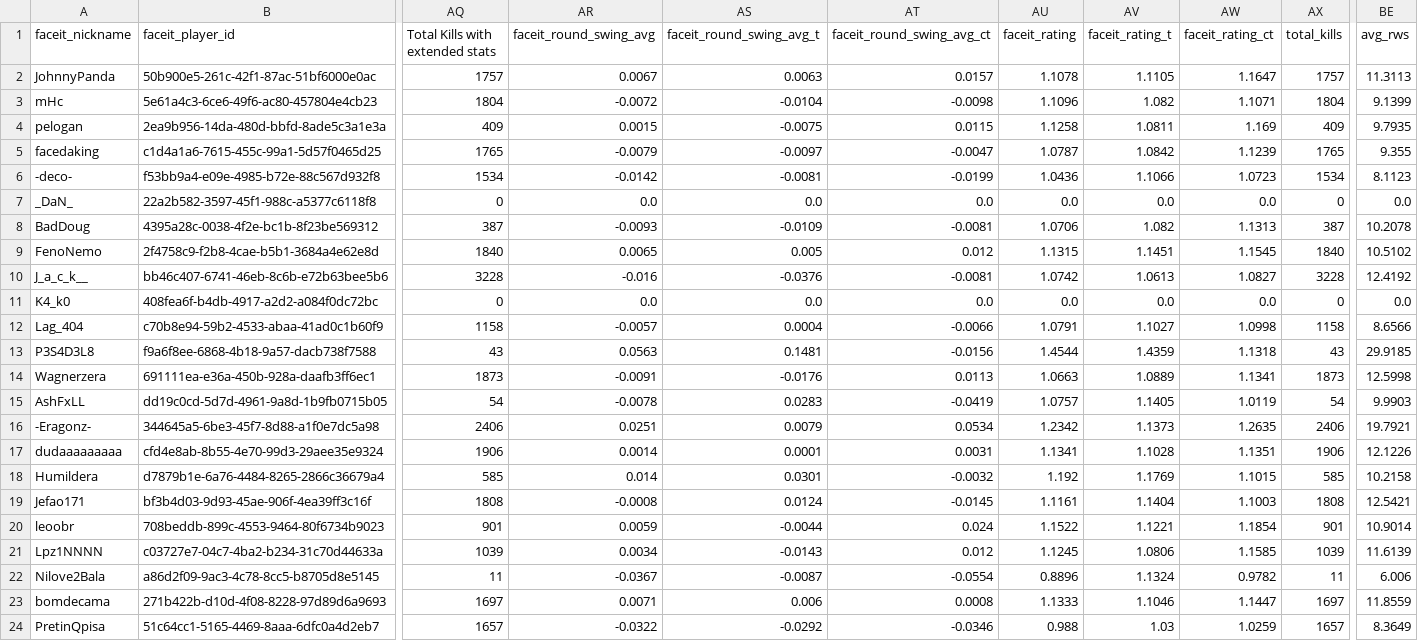
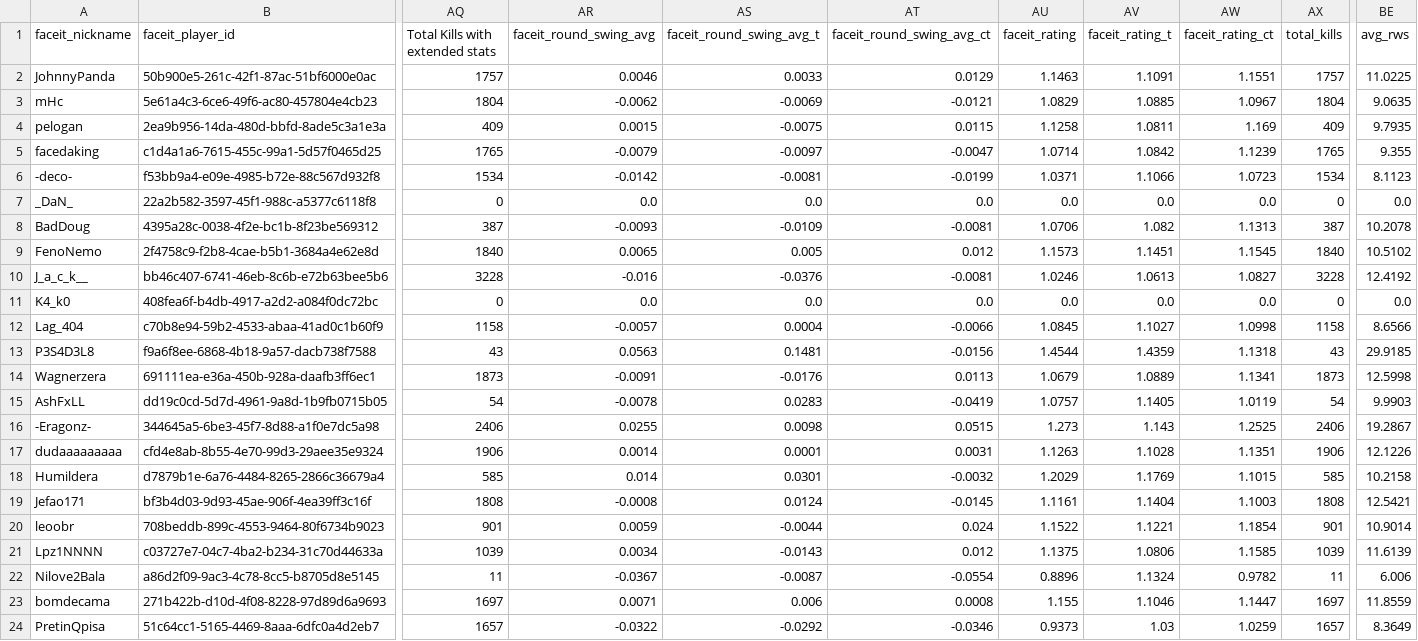
Before and after one commit to johnny-paixao/brz-cards, a CSV file: data/brz_faceit_season8_stats.csv, drawn as a sheet; only a part is shown, gaps mark what is left out; the diff covers the shown part only; the diff names each change by its address in the sheet, - before the commit and + after, or states it on an @@ line.

Commit message:
feat: implement incremental cache for advanced faceit metrics on season 8 stats

```diff
--- a/data/brz_faceit_season8_stats.csv
+++ b/data/brz_faceit_season8_stats.csv
-AR2 (faceit_round_swing_avg): 0.0067
+AR2 (faceit_round_swing_avg): 0.0046
-AS2 (faceit_round_swing_avg_t): 0.0063
+AS2 (faceit_round_swing_avg_t): 0.0033
-AT2 (faceit_round_swing_avg_ct): 0.0157
+AT2 (faceit_round_swing_avg_ct): 0.0129
-AU2 (faceit_rating): 1.1078
+AU2 (faceit_rating): 1.1463
-AV2 (faceit_rating_t): 1.1105
+AV2 (faceit_rating_t): 1.1091
-AW2 (faceit_rating_ct): 1.1647
+AW2 (faceit_rating_ct): 1.1551
-BE2 (avg_rws): 11.3113
+BE2 (avg_rws): 11.0225
-AR3 (faceit_round_swing_avg): -0.0072
+AR3 (faceit_round_swing_avg): -0.0062
-AS3 (faceit_round_swing_avg_t): -0.0104
+AS3 (faceit_round_swing_avg_t): -0.0069
-AT3 (faceit_round_swing_avg_ct): -0.0098
+AT3 (faceit_round_swing_avg_ct): -0.0121
-AU3 (faceit_rating): 1.1096
+AU3 (faceit_rating): 1.0829
-AV3 (faceit_rating_t): 1.082
+AV3 (faceit_rating_t): 1.0885
-AW3 (faceit_rating_ct): 1.1071
+AW3 (faceit_rating_ct): 1.0967
-BE3 (avg_rws): 9.1399
+BE3 (avg_rws): 9.0635
-AU5 (faceit_rating): 1.0787
+AU5 (faceit_rating): 1.0714
-AU6 (faceit_rating): 1.0436
+AU6 (faceit_rating): 1.0371
-AU9 (faceit_rating): 1.1315
+AU9 (faceit_rating): 1.1573
-AU10 (faceit_rating): 1.0742
+AU10 (faceit_rating): 1.0246
-AU12 (faceit_rating): 1.0791
+AU12 (faceit_rating): 1.0845
-AU14 (faceit_rating): 1.0663
+AU14 (faceit_rating): 1.0679
-AR16 (faceit_round_swing_avg): 0.0251
+AR16 (faceit_round_swing_avg): 0.0255
-AS16 (faceit_round_swing_avg_t): 0.0079
+AS16 (faceit_round_swing_avg_t): 0.0098
-AT16 (faceit_round_swing_avg_ct): 0.0534
+AT16 (faceit_round_swing_avg_ct): 0.0515
-AU16 (faceit_rating): 1.2342
+AU16 (faceit_rating): 1.273
-AV16 (faceit_rating_t): 1.1373
+AV16 (faceit_rating_t): 1.143
-AW16 (faceit_rating_ct): 1.2635
+AW16 (faceit_rating_ct): 1.2525
-BE16 (avg_rws): 19.7921
+BE16 (avg_rws): 19.2867
-AU17 (faceit_rating): 1.1341
+AU17 (faceit_rating): 1.1263
-AU18 (faceit_rating): 1.192
+AU18 (faceit_rating): 1.2029
-AU21 (faceit_rating): 1.1245
+AU21 (faceit_rating): 1.1375
-AU23 (faceit_rating): 1.1333
+AU23 (faceit_rating): 1.155
-AU24 (faceit_rating): 0.988
+AU24 (faceit_rating): 0.9373
```
Also changed, not shown: 12 edited cells elsewhere in this file, 46 other files.
